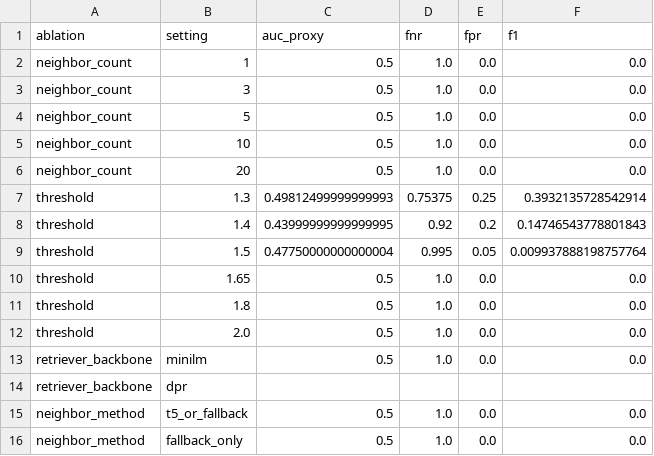
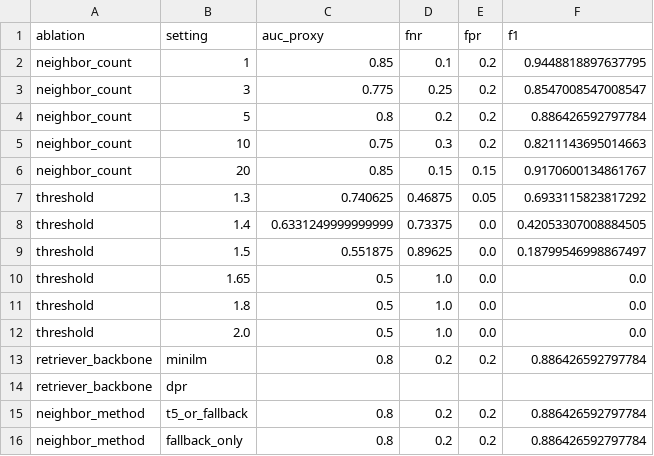
Before and after one commit to mehru4321/CQRCD-rag-defense, a CSV file: results/tables/ablation_results.csv, drawn as a sheet.

```diff
--- a/results/tables/ablation_results.csv
+++ b/results/tables/ablation_results.csv
@@ -1,10 +1,10 @@
 ablation,setting,auc_proxy,fnr,fpr,f1
-neighbor_count,1,0.5,1.0,0.0,0.0
-neighbor_count,3,0.5,1.0,0.0,0.0
-neighbor_count,5,0.5,1.0,0.0,0.0
-neighbor_count,10,0.5,1.0,0.0,0.0
-neighbor_count,20,0.5,1.0,0.0,0.0
-threshold,1.3,0.49812499999999993,0.75375,0.25,0.3932135728542914
-threshold,1.4,0.43999999999999995,0.92,0.2,0.14746543778801843
-threshold,1.5,0.47750000000000004,0.995,0.05,0.009937888198757764
+neighbor_count,1,0.85,0.1,0.2,0.9448818897637795
+neighbor_count,3,0.775,0.25,0.2,0.8547008547008547
+neighbor_count,5,0.8,0.2,0.2,0.886426592797784
+neighbor_count,10,0.75,0.3,0.2,0.8211143695014663
+neighbor_count,20,0.85,0.15,0.15,0.9170600134861767
+threshold,1.3,0.740625,0.46875,0.05,0.6933115823817292
+threshold,1.4,0.6331249999999999,0.73375,0.0,0.42053307008884505
+threshold,1.5,0.551875,0.89625,0.0,0.18799546998867497
 threshold,1.65,0.5,1.0,0.0,0.0
@@ -12,5 +12,5 @@ threshold,1.8,0.5,1.0,0.0,0.0
 threshold,2.0,0.5,1.0,0.0,0.0
-retriever_backbone,minilm,0.5,1.0,0.0,0.0
+retriever_backbone,minilm,0.8,0.2,0.2,0.886426592797784
 retriever_backbone,dpr,,,,
-neighbor_method,t5_or_fallback,0.5,1.0,0.0,0.0
-neighbor_method,fallback_only,0.5,1.0,0.0,0.0
+neighbor_method,t5_or_fallback,0.8,0.2,0.2,0.886426592797784
+neighbor_method,fallback_only,0.8,0.2,0.2,0.886426592797784
```
Also changed, not shown: results/tables/adaptive_tradeoff.csv, results/tables/concentration_scores.csv, 27 other files.
